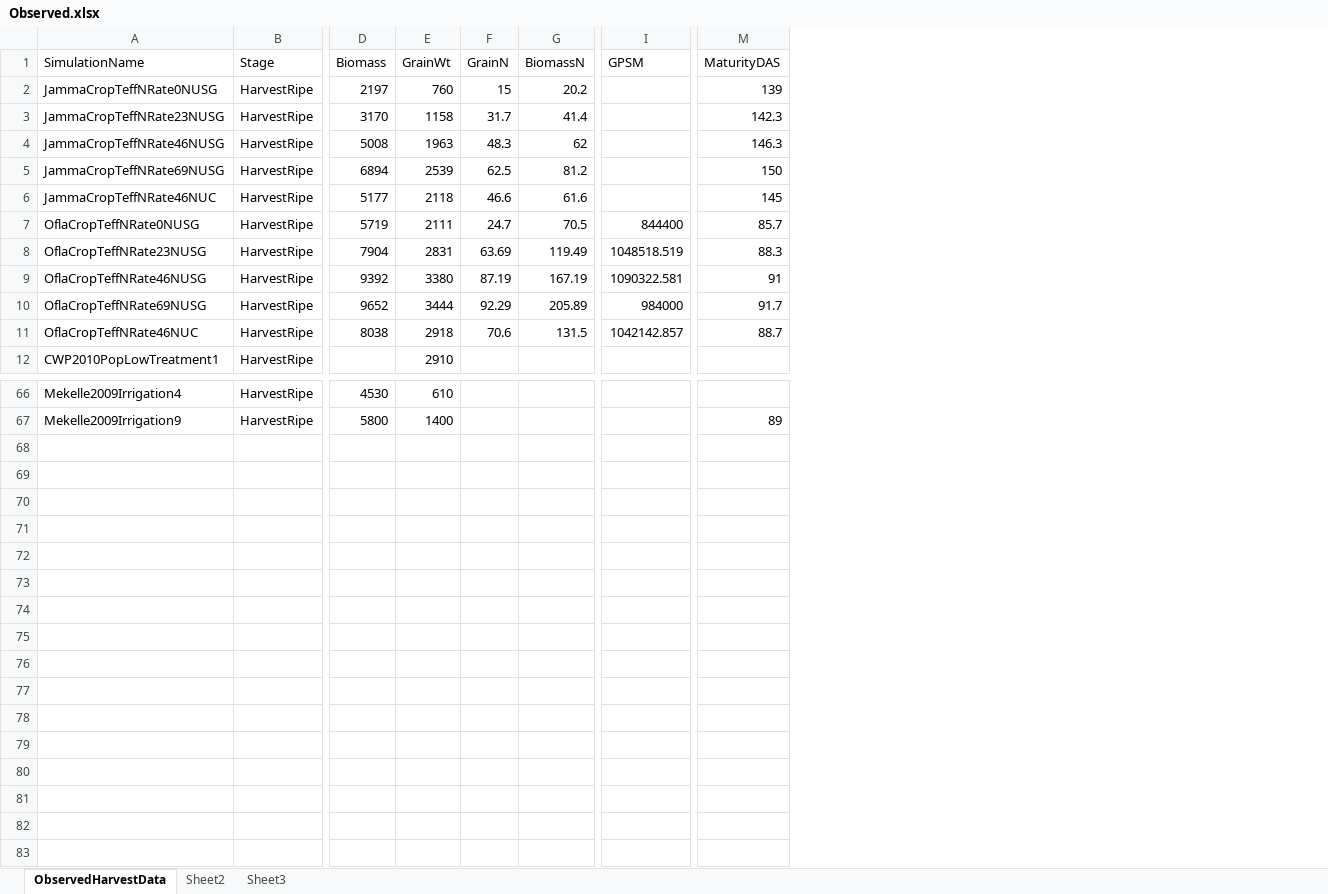
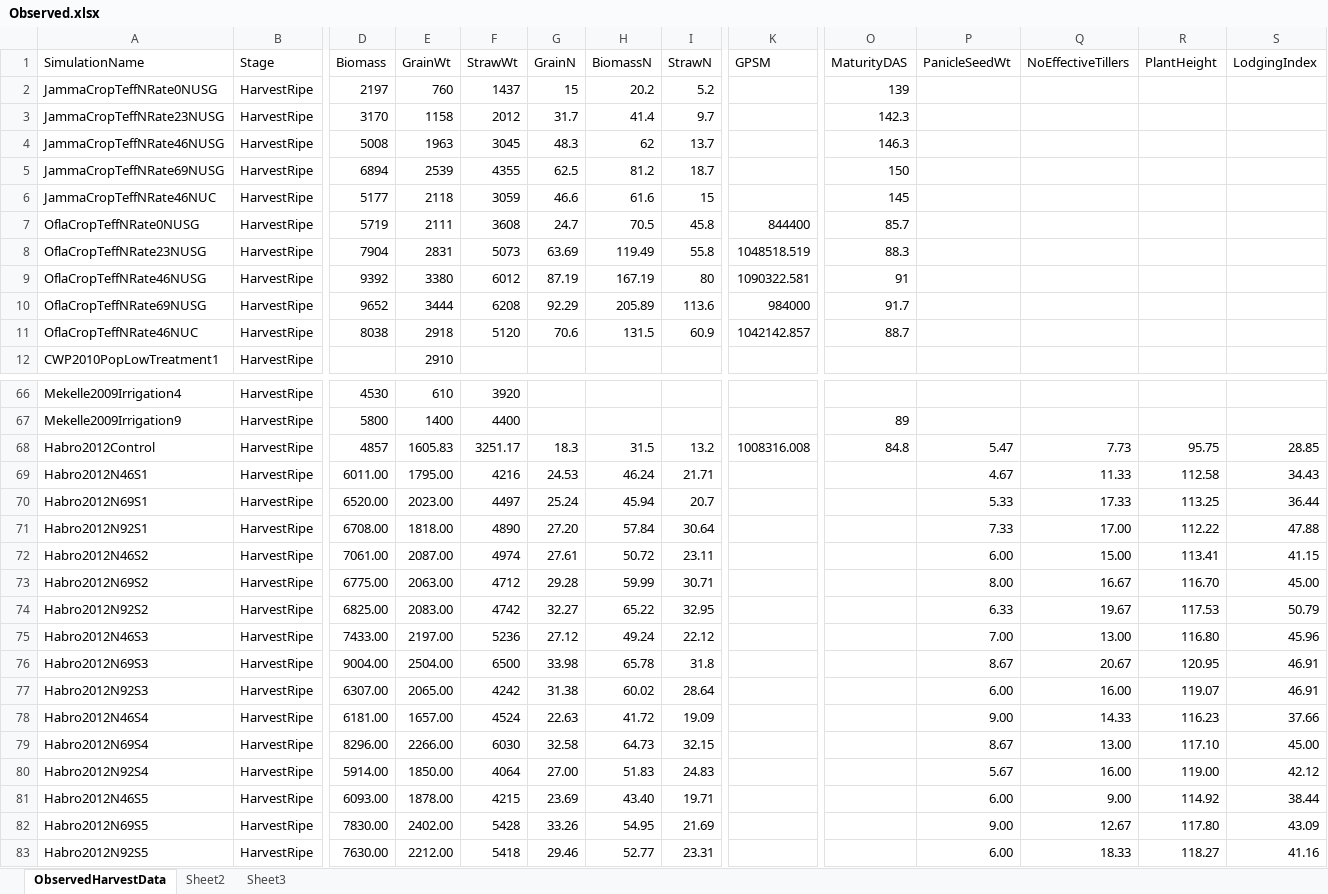
Before and after one commit to APSIMInitiative/ApsimX, an Excel workbook: Prototypes/Tef/Observed.xlsx, sheet ObservedHarvestData, drawn as a sheet; only a part is shown, gaps mark what is left out; values as stored, in another font and other column widths than the file's, no borders; rows hold the shown columns only; the diff names each change by its address in the sheet, - before the commit and + after, or states it on an @@ line.

Commit message:
Added data and documents to Tef validation set

```diff
--- a/Prototypes/Tef/Observed.xlsx (sheet ObservedHarvestData)
+++ b/Prototypes/Tef/Observed.xlsx (sheet ObservedHarvestData)
+column F (StrawWt), rows 2-11: 1437 | 2012 | 3045 | 4355 | 3059 | 3608 | 5073 | 6012 | 6208 | 5120; rows 66-67: 3920 | 4400
+column I (StrawN), rows 2-11: 5.2 | 9.7 | 13.7 | 18.7 | 15 | 45.8 | 55.8 | 80 | 113.6 | 60.9
+column P (PanicleSeedWt), empty
+column Q (NoEffectiveTillers), empty
+column R (PlantHeight), empty
+column S (LodgingIndex), empty
+row 68: Habro2012Control | HarvestRipe | 4857 | 1605.83 | 3251.17 | 18.3 | 31.5 | 13.2 | 1008316.008 | 84.8 | 5.47 | 7.73 | 95.75 | 28.85
+row 69: Habro2012N46S1 | HarvestRipe | 6011.00 | 1795.00 | 4216 | 24.53 | 46.24 | 21.71 |  |  | 4.67 | 11.33 | 112.58 | 34.43
+row 70: Habro2012N69S1 | HarvestRipe | 6520.00 | 2023.00 | 4497 | 25.24 | 45.94 | 20.7 |  |  | 5.33 | 17.33 | 113.25 | 36.44
+row 71: Habro2012N92S1 | HarvestRipe | 6708.00 | 1818.00 | 4890 | 27.20 | 57.84 | 30.64 |  |  | 7.33 | 17.00 | 112.22 | 47.88
+row 72: Habro2012N46S2 | HarvestRipe | 7061.00 | 2087.00 | 4974 | 27.61 | 50.72 | 23.11 |  |  | 6.00 | 15.00 | 113.41 | 41.15
+row 73: Habro2012N69S2 | HarvestRipe | 6775.00 | 2063.00 | 4712 | 29.28 | 59.99 | 30.71 |  |  | 8.00 | 16.67 | 116.70 | 45.00
+row 74: Habro2012N92S2 | HarvestRipe | 6825.00 | 2083.00 | 4742 | 32.27 | 65.22 | 32.95 |  |  | 6.33 | 19.67 | 117.53 | 50.79
+row 75: Habro2012N46S3 | HarvestRipe | 7433.00 | 2197.00 | 5236 | 27.12 | 49.24 | 22.12 |  |  | 7.00 | 13.00 | 116.80 | 45.96
+row 76: Habro2012N69S3 | HarvestRipe | 9004.00 | 2504.00 | 6500 | 33.98 | 65.78 | 31.8 |  |  | 8.67 | 20.67 | 120.95 | 46.91
+row 77: Habro2012N92S3 | HarvestRipe | 6307.00 | 2065.00 | 4242 | 31.38 | 60.02 | 28.64 |  |  | 6.00 | 16.00 | 119.07 | 46.91
+row 78: Habro2012N46S4 | HarvestRipe | 6181.00 | 1657.00 | 4524 | 22.63 | 41.72 | 19.09 |  |  | 9.00 | 14.33 | 116.23 | 37.66
+row 79: Habro2012N69S4 | HarvestRipe | 8296.00 | 2266.00 | 6030 | 32.58 | 64.73 | 32.15 |  |  | 8.67 | 13.00 | 117.10 | 45.00
+row 80: Habro2012N92S4 | HarvestRipe | 5914.00 | 1850.00 | 4064 | 27.00 | 51.83 | 24.83 |  |  | 5.67 | 16.00 | 119.00 | 42.12
+row 81: Habro2012N46S5 | HarvestRipe | 6093.00 | 1878.00 | 4215 | 23.69 | 43.40 | 19.71 |  |  | 6.00 | 9.00 | 114.92 | 38.44
+row 82: Habro2012N69S5 | HarvestRipe | 7830.00 | 2402.00 | 5428 | 33.26 | 54.95 | 21.69 |  |  | 9.00 | 12.67 | 117.80 | 43.09
+row 83: Habro2012N92S5 | HarvestRipe | 7630.00 | 2212.00 | 5418 | 29.46 | 52.77 | 23.31 |  |  | 6.00 | 18.33 | 118.27 | 41.16
```
Also changed, not shown: formulas that keep their value, 4 other files.
